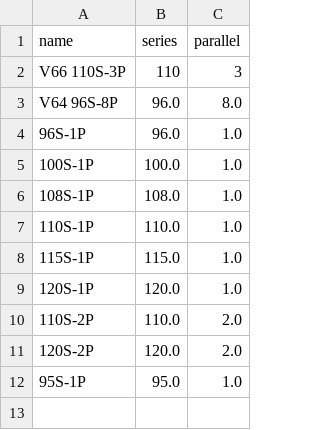
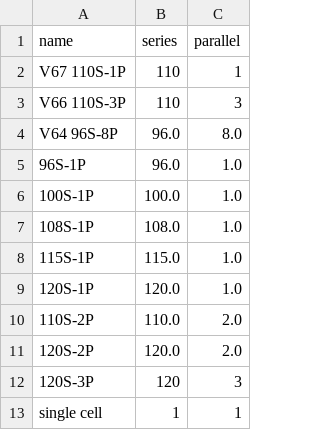
Before and after one commit to patrickpierson1/CBM, a CSV file: MBM/Objects/SavedBatteryPacks/BatteryPacks.csv, drawn as a sheet; removed rows and columns are numbered as before the commit, all else as after; the diff names each change by its address in the sheet, - before the commit and + after, or states it on an @@ line.

```diff
--- a/MBM/Objects/SavedBatteryPacks/BatteryPacks.csv
+++ b/MBM/Objects/SavedBatteryPacks/BatteryPacks.csv
+row 2: V67 110S-1P | 110 | 1
-row 7: 110S-1P | 110.0 | 1.0
-row 12: 95S-1P | 95.0 | 1.0
+row 12: 120S-3P | 120 | 3
+row 13: single cell | 1 | 1
```
Also changed, not shown: DriverProfiles/Autocross_scaled.csv, DriverProfiles/Endurance_scaled.csv, 14 other files.
